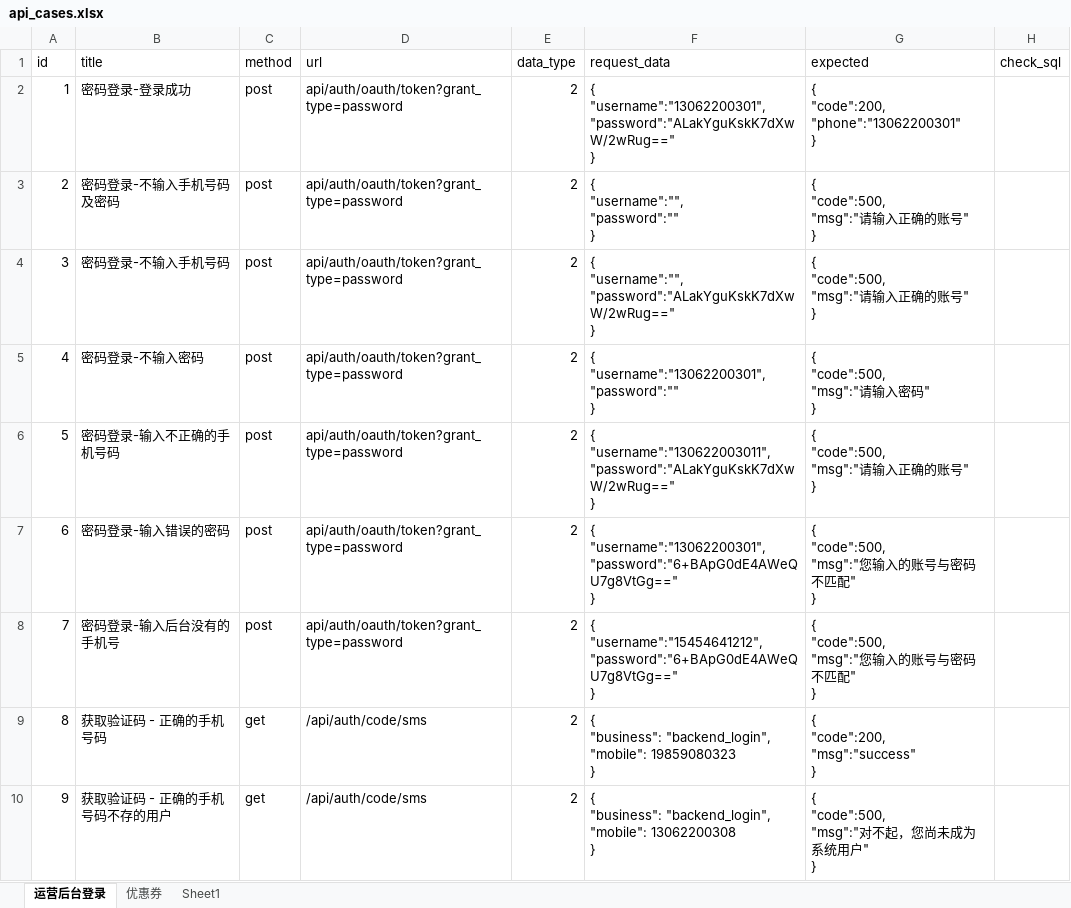
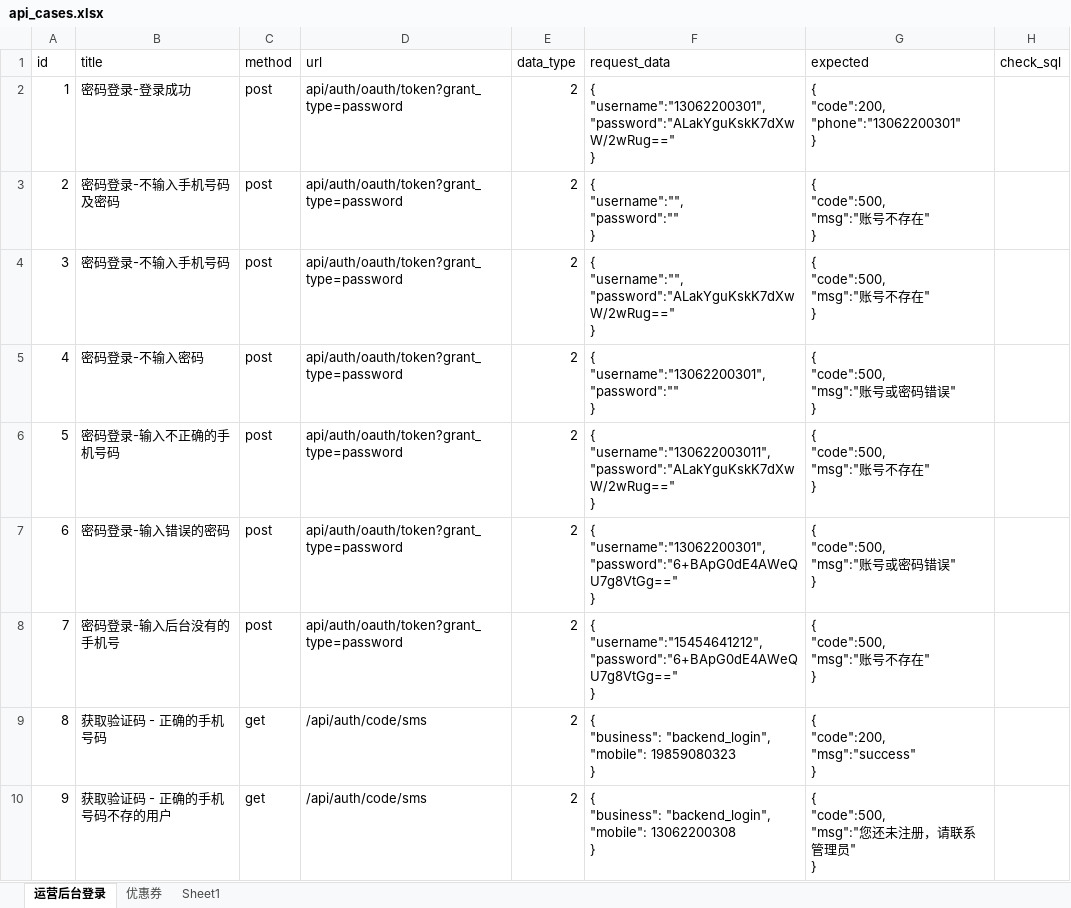
Before and after one commit to yebenxiaozhang/wxzy, an Excel workbook: TestDatas/api_cases.xlsx, sheet 运营后台登录, drawn as a sheet; only a part is shown; values as stored, in another font and other column widths than the file's, no borders; ↵ is a line break in a cell; the diff covers the shown part only; the diff names each change by its address in the sheet, - before the commit and + after, or states it on an @@ line.

```diff
--- a/TestDatas/api_cases.xlsx (sheet 运营后台登录)
+++ b/TestDatas/api_cases.xlsx (sheet 运营后台登录)
-G3:G4 (expected): { ↵ "code":500, ↵ "msg":"请输入正确的账号" ↵ }
+G3:G4 (expected): { ↵ "code":500, ↵ "msg":"账号不存在" ↵ }
-G5 (expected): { ↵ "code":500, ↵ "msg":"请输入密码" ↵ }
+G5 (expected): { ↵ "code":500, ↵ "msg":"账号或密码错误" ↵ }
-G6 (expected): { ↵ "code":500, ↵ "msg":"请输入正确的账号" ↵ }
+G6 (expected): { ↵ "code":500, ↵ "msg":"账号不存在" ↵ }
-G7 (expected): { ↵ "code":500, ↵ "msg":"您输入的账号与密码不匹配" ↵ }
+G7 (expected): { ↵ "code":500, ↵ "msg":"账号或密码错误" ↵ }
-G8 (expected): { ↵ "code":500, ↵ "msg":"您输入的账号与密码不匹配" ↵ }
+G8 (expected): { ↵ "code":500, ↵ "msg":"账号不存在" ↵ }
-G10 (expected): { ↵ "code":500, ↵ "msg":"对不起，您尚未成为系统用户" ↵ }
+G10 (expected): { ↵ "code":500, ↵ "msg":"您还未注册，请联系管理员" ↵ }
```
Also changed, not shown: 5 edited cells elsewhere in this sheet, sheet Sheet1, 5 other files.
